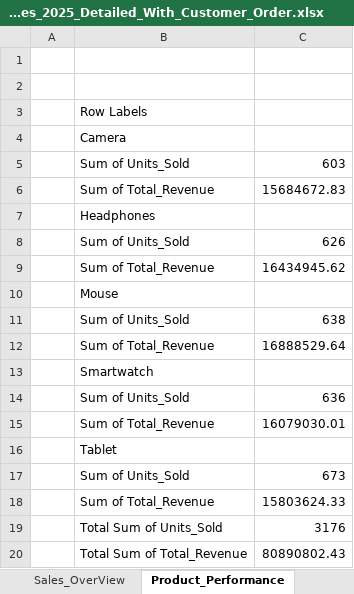
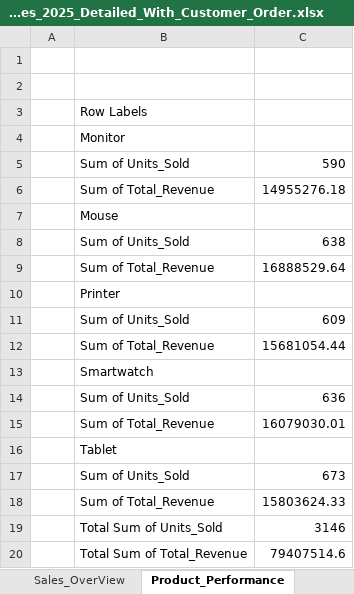
Before and after one commit to pothuraju-rahul/Retail-Sales-Data-Analysis, an Excel workbook: Retail_Sales_2025_Detailed_With_Customer_Order.xlsx, sheet Product_Performance, drawn as a sheet; values as stored, in another font and other column widths than the file's, no borders; charts and pictures not drawn; removed rows and columns are numbered as before the commit, all else as after; the diff names each change by its address in the sheet, - before the commit and + after, or states it on an @@ line.

```diff
--- a/Retail_Sales_2025_Detailed_With_Customer_Order.xlsx (sheet Product_Performance)
+++ b/Retail_Sales_2025_Detailed_With_Customer_Order.xlsx (sheet Product_Performance)
-B4: Camera
+B4: Monitor
-C5: 603
+C5: 590
-C6: 15684672.83
+C6: 14955276.18
-row 7:  | Headphones
-row 8:  | Sum of Units_Sold | 626
-row 9:  | Sum of Total_Revenue | 16434945.62
+row 10:  | Printer
+row 11:  | Sum of Units_Sold | 609
+row 12:  | Sum of Total_Revenue | 15681054.44
-C19: 3176
+C19: 3146
-C20: 80890802.43
+C20: 79407514.6
```
Also changed, not shown: sheet Sales_OverView, sheet Retail_Sales_2025_Detailed, other sheet tabs, charts or pictures.
